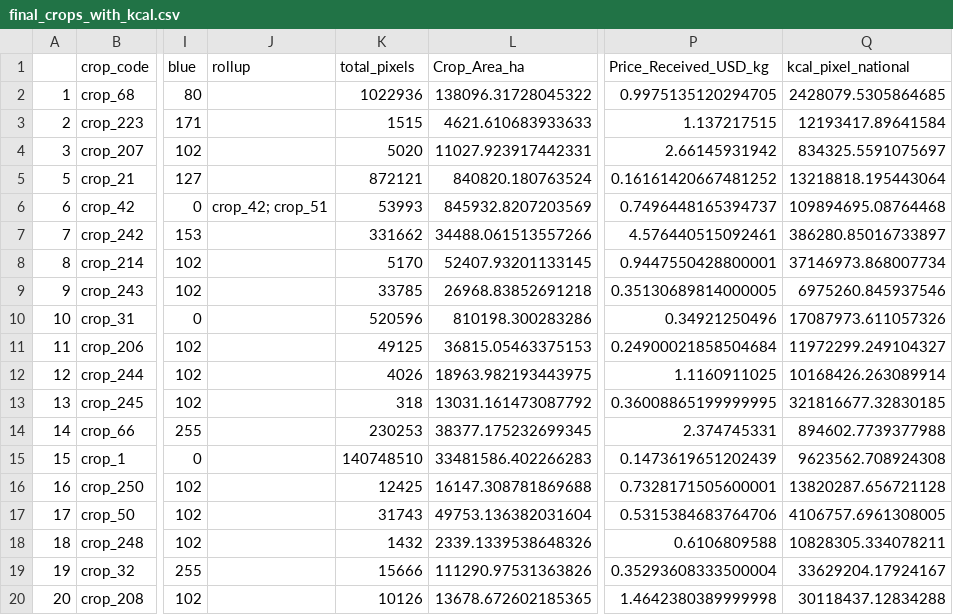
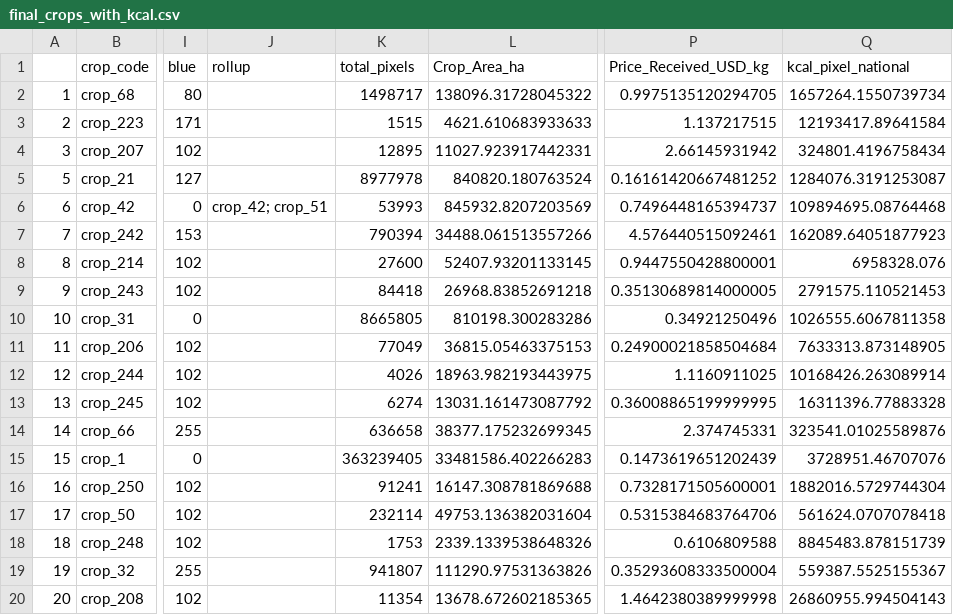
Before and after one commit to earthrise-media/food-system-digital-twin, a CSV file: origins/final_crops_with_kcal.csv, drawn as a sheet; only a part is shown, gaps mark what is left out; the diff covers the shown part only; the diff names each change by its address in the sheet, - before the commit and + after, or states it on an @@ line.

Commit message:
updating data

```diff
--- a/origins/final_crops_with_kcal.csv
+++ b/origins/final_crops_with_kcal.csv
-K2 (total_pixels): 1022936
+K2 (total_pixels): 1498717
-Q2 (kcal_pixel_national): 2428079.5305864685
+Q2 (kcal_pixel_national): 1657264.1550739734
-K4 (total_pixels): 5020
+K4 (total_pixels): 12895
-Q4 (kcal_pixel_national): 834325.5591075697
+Q4 (kcal_pixel_national): 324801.4196758434
-K5 (total_pixels): 872121
+K5 (total_pixels): 8977978
-Q5 (kcal_pixel_national): 13218818.195443064
+Q5 (kcal_pixel_national): 1284076.3191253087
-K7 (total_pixels): 331662
+K7 (total_pixels): 790394
-Q7 (kcal_pixel_national): 386280.85016733897
+Q7 (kcal_pixel_national): 162089.64051877923
-K8 (total_pixels): 5170
+K8 (total_pixels): 27600
-Q8 (kcal_pixel_national): 37146973.868007734
+Q8 (kcal_pixel_national): 6958328.076
-K9 (total_pixels): 33785
+K9 (total_pixels): 84418
-Q9 (kcal_pixel_national): 6975260.845937546
+Q9 (kcal_pixel_national): 2791575.110521453
-K10 (total_pixels): 520596
+K10 (total_pixels): 8665805
-Q10 (kcal_pixel_national): 17087973.611057326
+Q10 (kcal_pixel_national): 1026555.6067811358
-K11 (total_pixels): 49125
+K11 (total_pixels): 77049
-Q11 (kcal_pixel_national): 11972299.249104327
+Q11 (kcal_pixel_national): 7633313.873148905
-K13 (total_pixels): 318
+K13 (total_pixels): 6274
-Q13 (kcal_pixel_national): 321816677.32830185
+Q13 (kcal_pixel_national): 16311396.77883328
-K14 (total_pixels): 230253
+K14 (total_pixels): 636658
-Q14 (kcal_pixel_national): 894602.7739377988
+Q14 (kcal_pixel_national): 323541.01025589876
-K15 (total_pixels): 140748510
+K15 (total_pixels): 363239405
-Q15 (kcal_pixel_national): 9623562.708924308
+Q15 (kcal_pixel_national): 3728951.46707076
-K16 (total_pixels): 12425
+K16 (total_pixels): 91241
-Q16 (kcal_pixel_national): 13820287.656721128
+Q16 (kcal_pixel_national): 1882016.5729744304
-K17 (total_pixels): 31743
+K17 (total_pixels): 232114
-Q17 (kcal_pixel_national): 4106757.6961308005
+Q17 (kcal_pixel_national): 561624.0707078418
-K18 (total_pixels): 1432
+K18 (total_pixels): 1753
-Q18 (kcal_pixel_national): 10828305.334078211
+Q18 (kcal_pixel_national): 8845483.878151739
-K19 (total_pixels): 15666
+K19 (total_pixels): 941807
-Q19 (kcal_pixel_national): 33629204.17924167
+Q19 (kcal_pixel_national): 559387.5525155367
-K20 (total_pixels): 10126
+K20 (total_pixels): 11354
-Q20 (kcal_pixel_national): 30118437.12834288
+Q20 (kcal_pixel_national): 26860955.994504143
```
Also changed, not shown: 72 edited cells elsewhere in this file, 5 other files.
